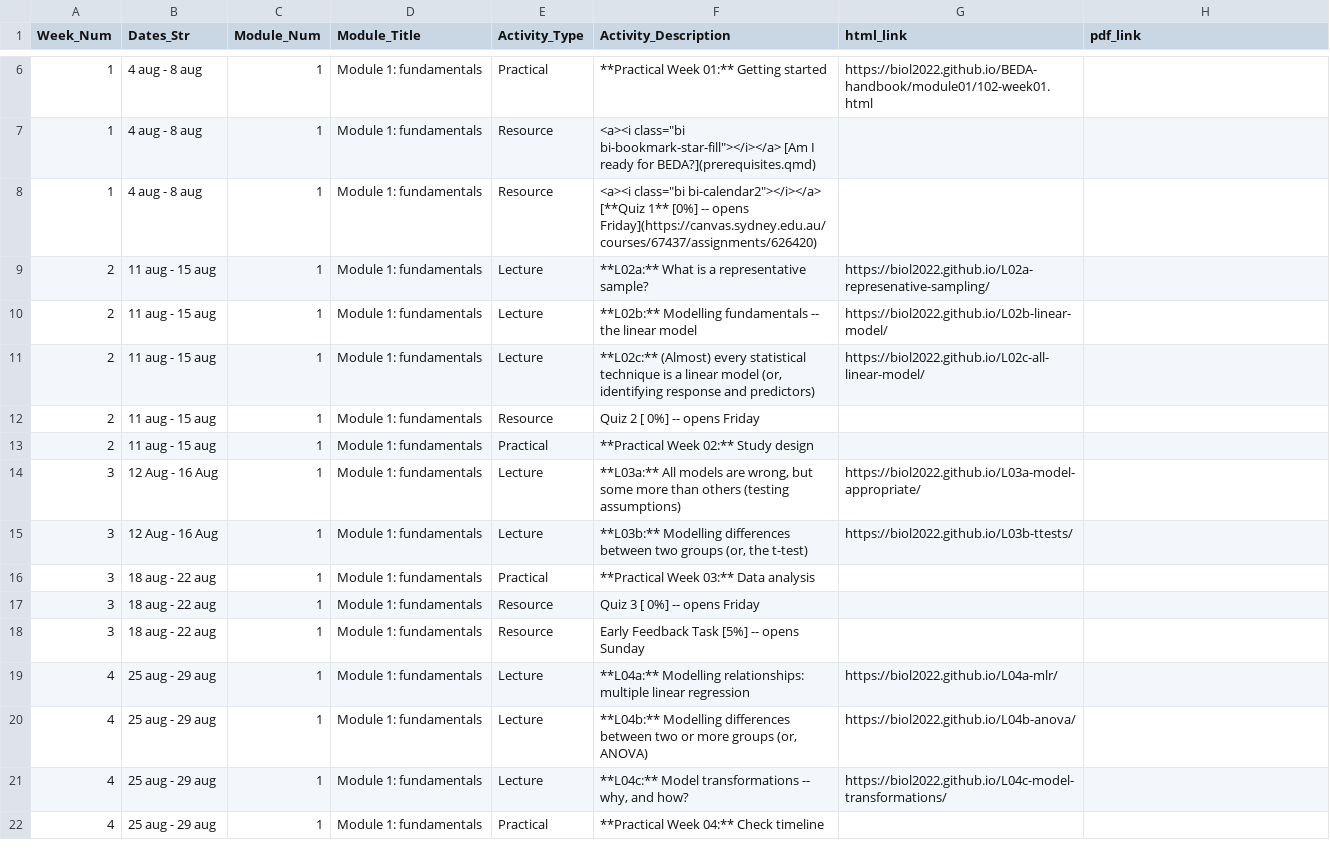
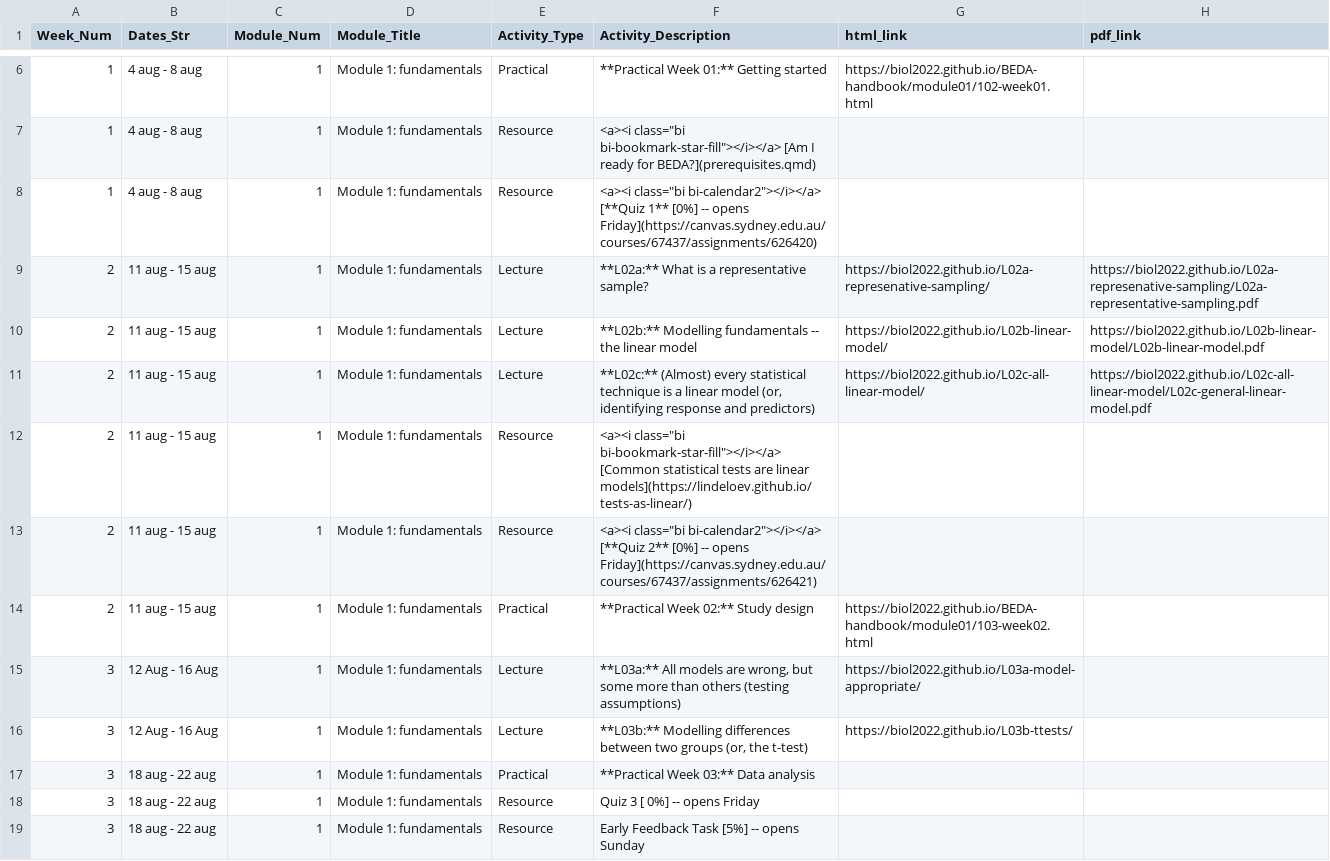
Before and after one commit to BIOL2022/BEDA-handbook, a CSV file: assets/schedule_data.csv, drawn as a sheet; only a part is shown, gaps mark what is left out; the shorter side is filled out with more unchanged rows.

Commit message:
chore: update links, and add resource on stats being GLMs

```diff
--- a/assets/schedule_data.csv
+++ b/assets/schedule_data.csv
@@ -8,7 +8,8 @@ Week_Num,Dates_Str,Module_Num,Module_Title,Activity_Type,Activity_Description,ht
 1,4 aug - 8 aug,1,Module 1: fundamentals,Resource,"<a><i class=""bi bi-calendar2""></i></a> [**Quiz 1** [0%] -- opens Friday](https://canvas.sydney.edu.au/courses/67437/assignments/626420)",,
-2,11 aug - 15 aug,1,Module 1: fundamentals,Lecture,**L02a:** What is a representative sample?,https://biol2022.github.io/L02a-represenative-sampling/,
-2,11 aug - 15 aug,1,Module 1: fundamentals,Lecture,**L02b:** Modelling fundamentals  -- the linear model,https://biol2022.github.io/L02b-linear-model/,
-2,11 aug - 15 aug,1,Module 1: fundamentals,Lecture,"**L02c:** (Almost) every statistical technique is a linear model (or, identifying response and predictors)",https://biol2022.github.io/L02c-all-linear-model/,
-2,11 aug - 15 aug,1,Module 1: fundamentals,Resource,Quiz 2 [ 0%] -- opens Friday,,
-2,11 aug - 15 aug,1,Module 1: fundamentals,Practical,**Practical Week 02:** Study design,,
+2,11 aug - 15 aug,1,Module 1: fundamentals,Lecture,**L02a:** What is a representative sample?,https://biol2022.github.io/L02a-represenative-sampling/,https://biol2022.github.io/L02a-represenative-sampling/L02a-representative-sampling.pdf
+2,11 aug - 15 aug,1,Module 1: fundamentals,Lecture,**L02b:** Modelling fundamentals  -- the linear model,https://biol2022.github.io/L02b-linear-model/,https://biol2022.github.io/L02b-linear-model/L02b-linear-model.pdf
+2,11 aug - 15 aug,1,Module 1: fundamentals,Lecture,"**L02c:** (Almost) every statistical technique is a linear model (or, identifying response and predictors)",https://biol2022.github.io/L02c-all-linear-model/,https://biol2022.github.io/L02c-all-linear-model/L02c-general-linear-model.pdf
+2,11 aug - 15 aug,1,Module 1: fundamentals,Resource,"<a><i class=""bi bi-bookmark-star-fill""></i></a>  [Common statistical tests are linear models](https://lindeloev.github.io/tests-as-linear/)",,
+2,11 aug - 15 aug,1,Module 1: fundamentals,Resource,"<a><i class=""bi bi-calendar2""></i></a> [**Quiz 2** [0%] -- opens Friday](https://canvas.sydney.edu.au/courses/67437/assignments/626421)",,
+2,11 aug - 15 aug,1,Module 1: fundamentals,Practical,**Practical Week 02:** Study design,https://biol2022.github.io/BEDA-handbook/module01/103-week02.html,
 3,12 Aug - 16 Aug,1,Module 1: fundamentals,Lecture,"**L03a:** All models are wrong, but some more than others (testing assumptions)",https://biol2022.github.io/L03a-model-appropriate/,
```
Also changed, not shown: 1 other file.
